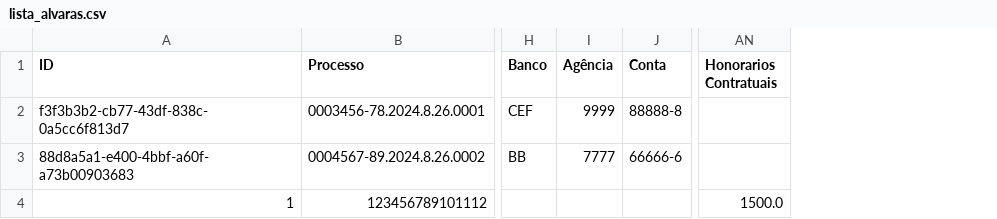
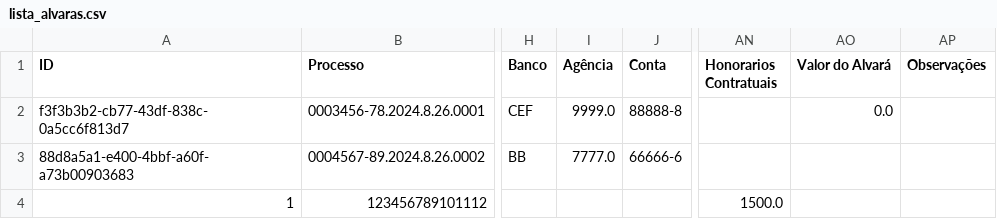
Before and after one commit to leoparipiranga/capistrano_processos, a CSV file: bases/lista_alvaras.csv, drawn as a sheet; only a part is shown, gaps mark what is left out; the diff names each change by its address in the sheet, - before the commit and + after, or states it on an @@ line.

Commit message:
Atualização via Streamlit 23/09/2025 17:21:02

```diff
--- a/bases/lista_alvaras.csv
+++ b/bases/lista_alvaras.csv
+column AO (Valor do Alvará), row 2: 0.0
+column AP (Observações), empty
-I2 (Agência): 9999
+I2 (Agência): 9999.0
-I3 (Agência): 7777
+I3 (Agência): 7777.0
```
